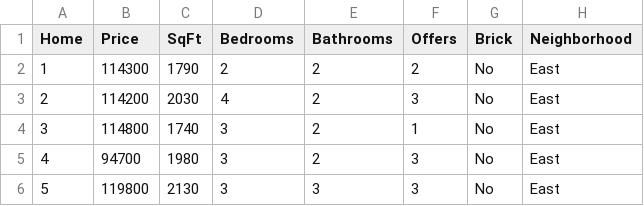
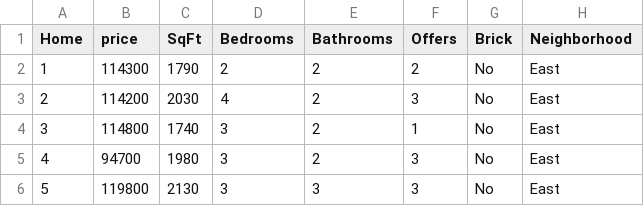
Before and after one commit to Fededasilva17/regresion1, a CSV file: house-prices.csv, drawn as a sheet; only a part is shown.

```diff
--- a/house-prices.csv
+++ b/house-prices.csv
@@ -1,2 +1,2 @@
-Home,Price,SqFt,Bedrooms,Bathrooms,Offers,Brick,Neighborhood
+Home,price,SqFt,Bedrooms,Bathrooms,Offers,Brick,Neighborhood
 1,114300,1790,2,2,2,No,East
```
Also changed, not shown: 2 other files.
